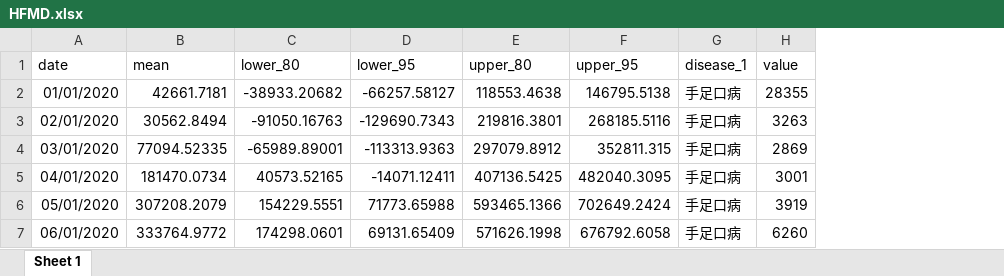
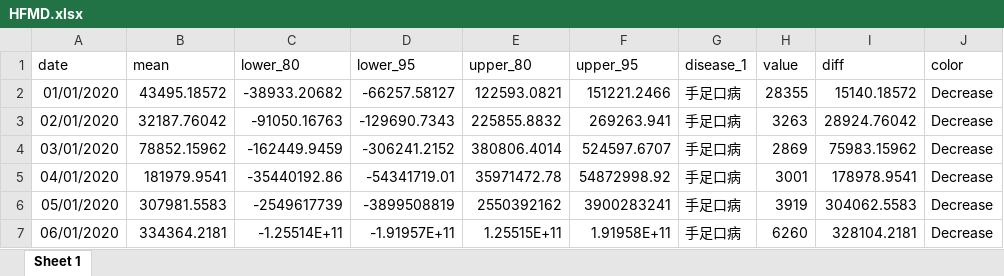
Before and after one commit to xmusphlkg/code_PHSM, an Excel workbook: outcome/appendix/data/PHSMs/HFMD.xlsx, sheet Sheet 1, drawn as a sheet; only a part is shown; values as stored, in another font and other column widths than the file's, no borders; the diff covers the shown part only; the diff names each change by its address in the sheet, - before the commit and + after, or states it on an @@ line.

```diff
--- a/outcome/appendix/data/PHSMs/HFMD.xlsx (sheet Sheet 1)
+++ b/outcome/appendix/data/PHSMs/HFMD.xlsx (sheet Sheet 1)
+column I (diff), rows 2-7: 15140.18572 | 28924.76042 | 75983.15962 | 178978.9541 | 304062.5583 | 328104.2181
+column J (color), rows 2-7: all Decrease
-B2 (mean): 42661.7181
+B2 (mean): 43495.18572
-E2 (upper_80): 118553.4638
+E2 (upper_80): 122593.0821
-F2 (upper_95): 146795.5138
+F2 (upper_95): 151221.2466
-B3 (mean): 30562.8494
+B3 (mean): 32187.76042
-E3 (upper_80): 219816.3801
+E3 (upper_80): 225855.8832
-F3 (upper_95): 268185.5116
+F3 (upper_95): 269263.941
-B4 (mean): 77094.52335
+B4 (mean): 78852.15962
-C4 (lower_80): -65989.89001
+C4 (lower_80): -162449.9459
-D4 (lower_95): -113313.9363
+D4 (lower_95): -306241.2152
-E4 (upper_80): 297079.8912
+E4 (upper_80): 380806.4014
-F4 (upper_95): 352811.315
+F4 (upper_95): 524597.6707
-B5 (mean): 181470.0734
+B5 (mean): 181979.9541
-C5 (lower_80): 40573.52165
+C5 (lower_80): -35440192.86
-D5 (lower_95): -14071.12411
+D5 (lower_95): -54341719.01
-E5 (upper_80): 407136.5425
+E5 (upper_80): 35971472.78
-F5 (upper_95): 482040.3095
+F5 (upper_95): 54872998.92
-B6 (mean): 307208.2079
+B6 (mean): 307981.5583
-C6 (lower_80): 154229.5551
+C6 (lower_80): -2549617739
-D6 (lower_95): 71773.65988
+D6 (lower_95): -3899508819
-E6 (upper_80): 593465.1366
+E6 (upper_80): 2550392162
-F6 (upper_95): 702649.2424
+F6 (upper_95): 3900283241
-B7 (mean): 333764.9772
+B7 (mean): 334364.2181
-C7 (lower_80): 174298.0601
+C7 (lower_80): -1.25514E+11
-D7 (lower_95): 69131.65409
+D7 (lower_95): -1.91957E+11
-E7 (upper_80): 571626.1998
+E7 (upper_80): 1.25515E+11
-F7 (upper_95): 676792.6058
+F7 (upper_95): 1.91958E+11
```
Also changed, not shown: 145 edited cells elsewhere in this sheet, outcome/appendix/data/PHSMs/Brucellosis.xlsx, outcome/appendix/data/PHSMs/Gonorrhea.xlsx, 29 other files.
